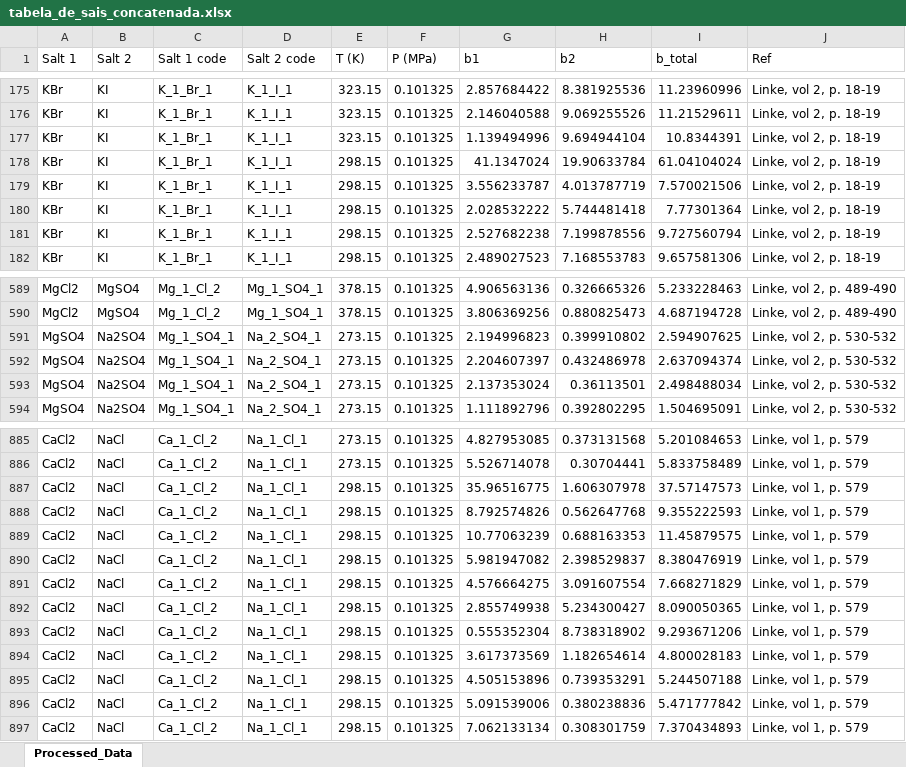
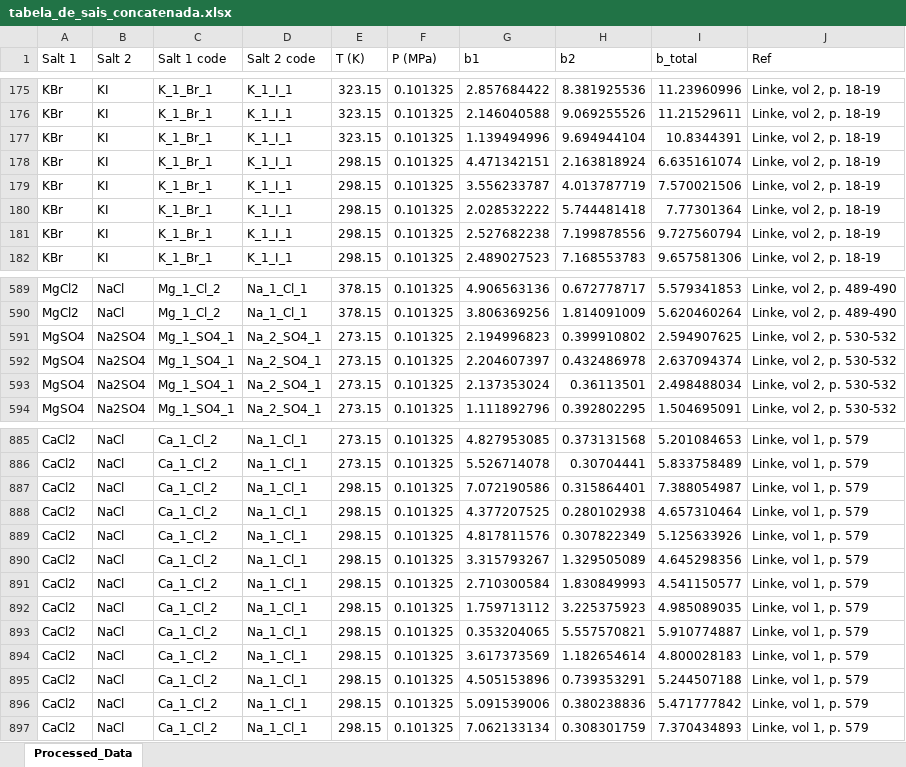
Before and after one commit to nupeg/STERNARY_PROJECT, an Excel workbook: data/output/tabela_de_sais_concatenada.xlsx, sheet Processed_Data, drawn as a sheet; only a part is shown, gaps mark what is left out; values as stored, in another font and other column widths than the file's, no borders; the diff covers the shown part only; the diff names each change by its address in the sheet, - before the commit and + after, or states it on an @@ line.

```diff
--- a/data/output/tabela_de_sais_concatenada.xlsx (sheet Processed_Data)
+++ b/data/output/tabela_de_sais_concatenada.xlsx (sheet Processed_Data)
-G178 (b1): 41.1347024
+G178 (b1): 4.471342151
-H178 (b2): 19.90633784
+H178 (b2): 2.163818924
-I178 (b_total): 61.04104024
+I178 (b_total): 6.635161074
-B589:B590 (Salt 2): MgSO4
+B589:B590 (Salt 2): NaCl
-D589:D590 (Salt 2 code): Mg_1_SO4_1
+D589:D590 (Salt 2 code): Na_1_Cl_1
-H589 (b2): 0.326665326
+H589 (b2): 0.672778717
-I589 (b_total): 5.233228463
+I589 (b_total): 5.579341853
-H590 (b2): 0.880825473
+H590 (b2): 1.814091009
-I590 (b_total): 4.687194728
+I590 (b_total): 5.620460264
-G887 (b1): 35.96516775
+G887 (b1): 7.072190586
-H887 (b2): 1.606307978
+H887 (b2): 0.315864401
-I887 (b_total): 37.57147573
+I887 (b_total): 7.388054987
-G888 (b1): 8.792574826
+G888 (b1): 4.377207525
-H888 (b2): 0.562647768
+H888 (b2): 0.280102938
-I888 (b_total): 9.355222593
+I888 (b_total): 4.657310464
-G889 (b1): 10.77063239
+G889 (b1): 4.817811576
-H889 (b2): 0.688163353
+H889 (b2): 0.307822349
-I889 (b_total): 11.45879575
+I889 (b_total): 5.125633926
-G890 (b1): 5.981947082
+G890 (b1): 3.315793267
-H890 (b2): 2.398529837
+H890 (b2): 1.329505089
-I890 (b_total): 8.380476919
+I890 (b_total): 4.645298356
-G891 (b1): 4.576664275
+G891 (b1): 2.710300584
-H891 (b2): 3.091607554
+H891 (b2): 1.830849993
-I891 (b_total): 7.668271829
+I891 (b_total): 4.541150577
-G892 (b1): 2.855749938
+G892 (b1): 1.759713112
-H892 (b2): 5.234300427
+H892 (b2): 3.225375923
-I892 (b_total): 8.090050365
+I892 (b_total): 4.985089035
-G893 (b1): 0.555352304
+G893 (b1): 0.353204065
-H893 (b2): 8.738318902
+H893 (b2): 5.557570821
-I893 (b_total): 9.293671206
+I893 (b_total): 5.910774887
```
Also changed, not shown: 124 edited cells elsewhere in this sheet, data/input/tabela_de_sais_linke.xlsx, data/output/tabela_de_solubilidade.xlsx, 21 other files.
